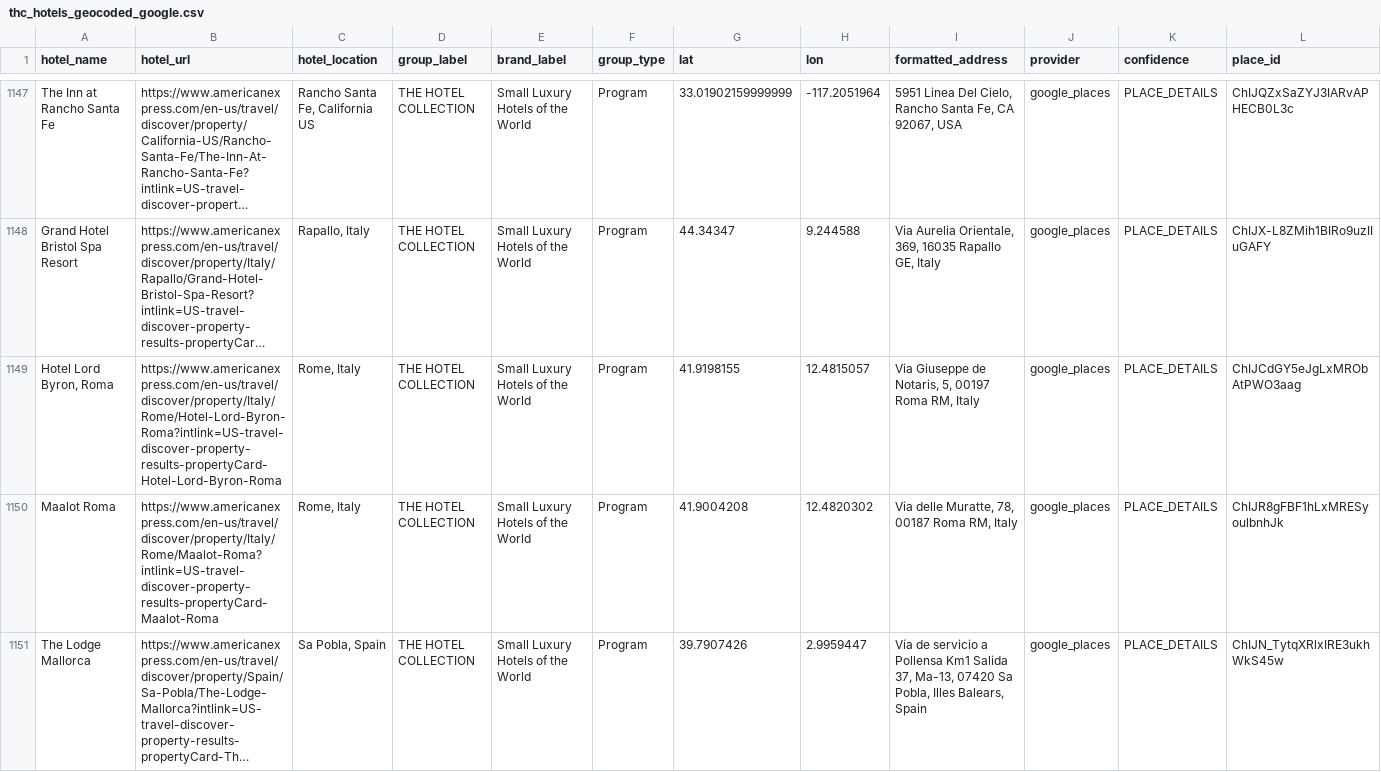
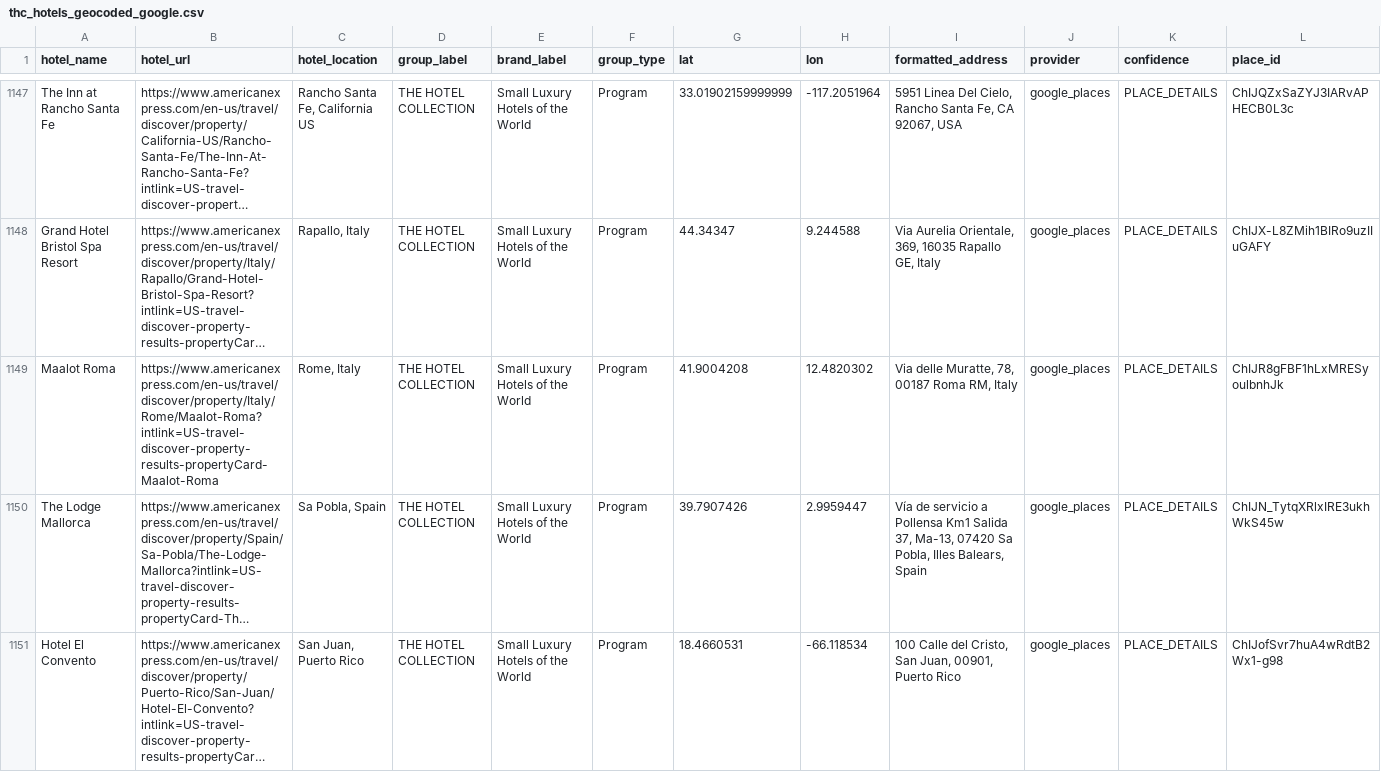
Before and after one commit to ZhengQ2/amex-hotel-credits, a CSV file: cache/thc_hotels_geocoded_google.csv, drawn as a sheet; only a part is shown, gaps mark what is left out; the shorter side is filled out with more unchanged rows; long unchanged cells end in …; rows hold the shown columns only; the diff names each change by its address in the sheet, - before the commit and + after, or states it on an @@ line.

```diff
--- a/cache/thc_hotels_geocoded_google.csv
+++ b/cache/thc_hotels_geocoded_google.csv
-row 1149: Hotel Lord Byron, Roma | https://www.americanexpress.com/en-us/travel/discover/property/Italy/Rome/Hotel-Lord-Byron-Roma?intlink=US-travel-discover-property-results-propertyCard-Hotel-Lord-Byron-Roma | Rome, Italy | THE HOTEL COLLECTION | Small Luxury Hotels of the World | Program | 41.9198155 | 12.4815057 | Via Giuseppe de Notaris, 5, 00197 Roma RM, Italy | google_places | PLACE_DETAILS | ChIJCdGY5eJgLxMRObAtPWO3aag
```
Also changed, not shown: cache/fhr_hotels_geocoded_google.csv, 1 other file.
